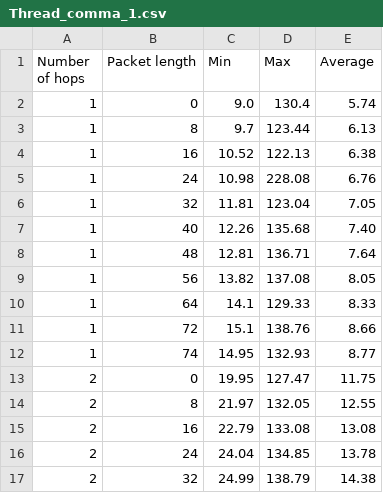
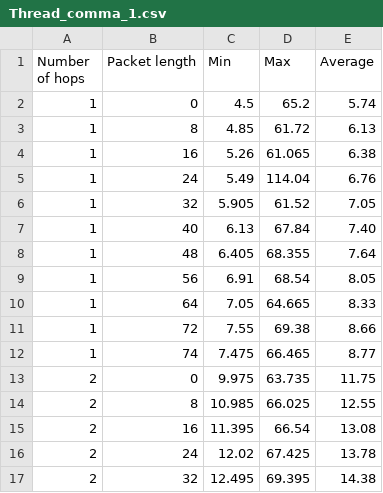
Before and after one commit to FilipZajdel/MSc_Thesis_Filip_Zajdel, a CSV file: data/Thread_comma_1.csv, drawn as a sheet; only a part is shown; the diff covers the shown part only.

```diff
--- a/data/Thread_comma_1.csv
+++ b/data/Thread_comma_1.csv
@@ -1,17 +1,17 @@
 Number of hops,Packet length,Min,Max, Average
-1, 0, 9.0,130.4, 5.74
-1, 8, 9.7,123.44, 6.13
-1, 16, 10.52,122.13, 6.38
-1, 24, 10.98,228.08, 6.76
-1, 32, 11.81,123.04, 7.05
-1, 40, 12.26,135.68, 7.40
-1, 48, 12.81,136.71, 7.64
-1, 56, 13.82,137.08, 8.05
-1, 64, 14.1,129.33, 8.33
-1, 72, 15.1,138.76, 8.66
-1, 74, 14.95,132.93, 8.77
-2, 0, 19.95,127.47, 11.75
-2, 8, 21.97,132.05, 12.55
-2, 16, 22.79,133.08, 13.08
-2, 24, 24.04,134.85, 13.78
-2, 32, 24.99,138.79, 14.38
+1, 0, 4.5,65.2, 5.74
+1, 8, 4.85,61.72, 6.13
+1, 16, 5.26,61.065, 6.38
+1, 24, 5.49,114.04, 6.76
+1, 32, 5.905,61.52, 7.05
+1, 40, 6.13,67.84, 7.40
+1, 48, 6.405,68.355, 7.64
+1, 56, 6.91,68.54, 8.05
+1, 64, 7.05,64.665, 8.33
+1, 72, 7.55,69.38, 8.66
+1, 74, 7.475,66.465, 8.77
+2, 0, 9.975,63.735, 11.75
+2, 8, 10.985,66.025, 12.55
+2, 16, 11.395,66.54, 13.08
+2, 24, 12.02,67.425, 13.78
+2, 32, 12.495,69.395, 14.38
```
Also changed, not shown: 32 edited cells elsewhere in this file, data/Thread_comma_2.csv, 6 other files.
